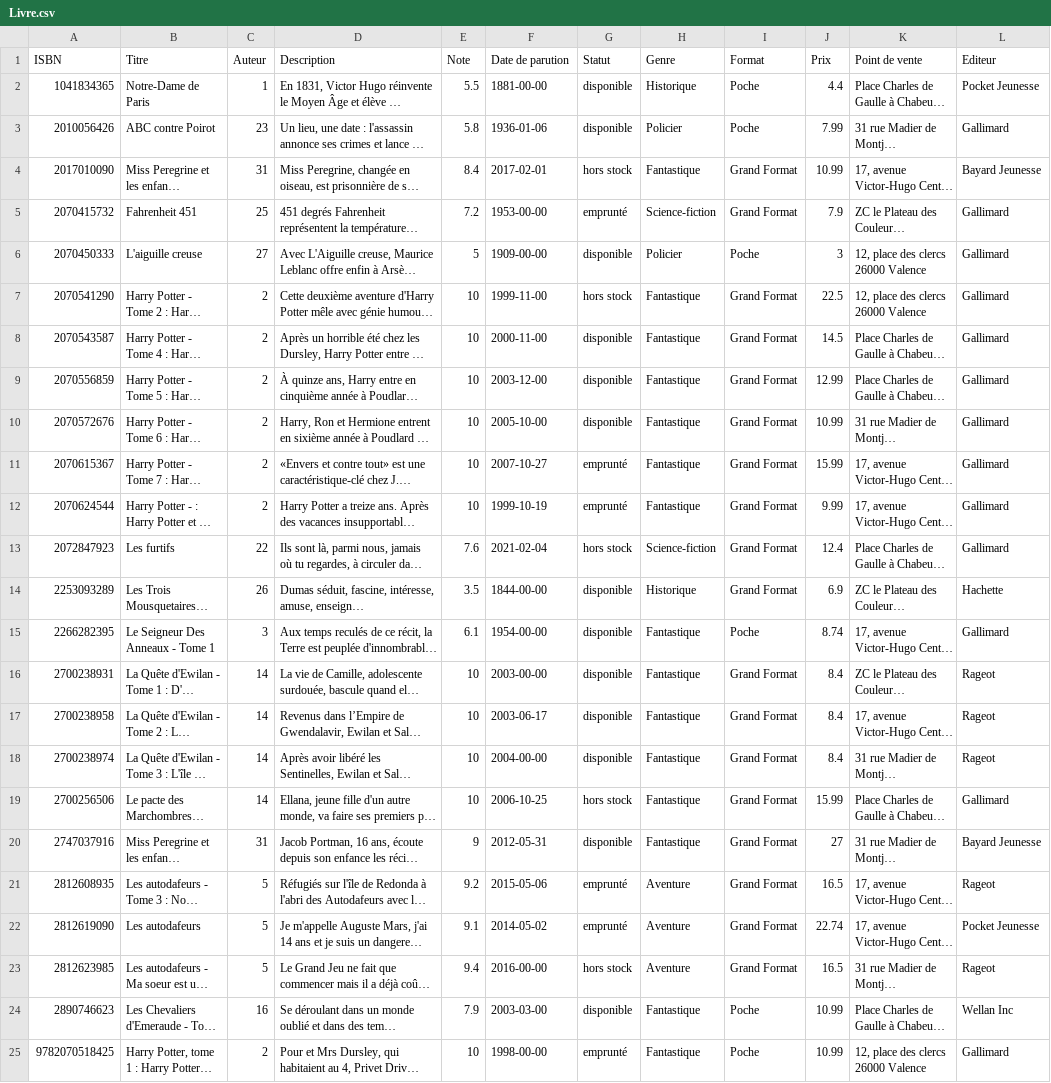
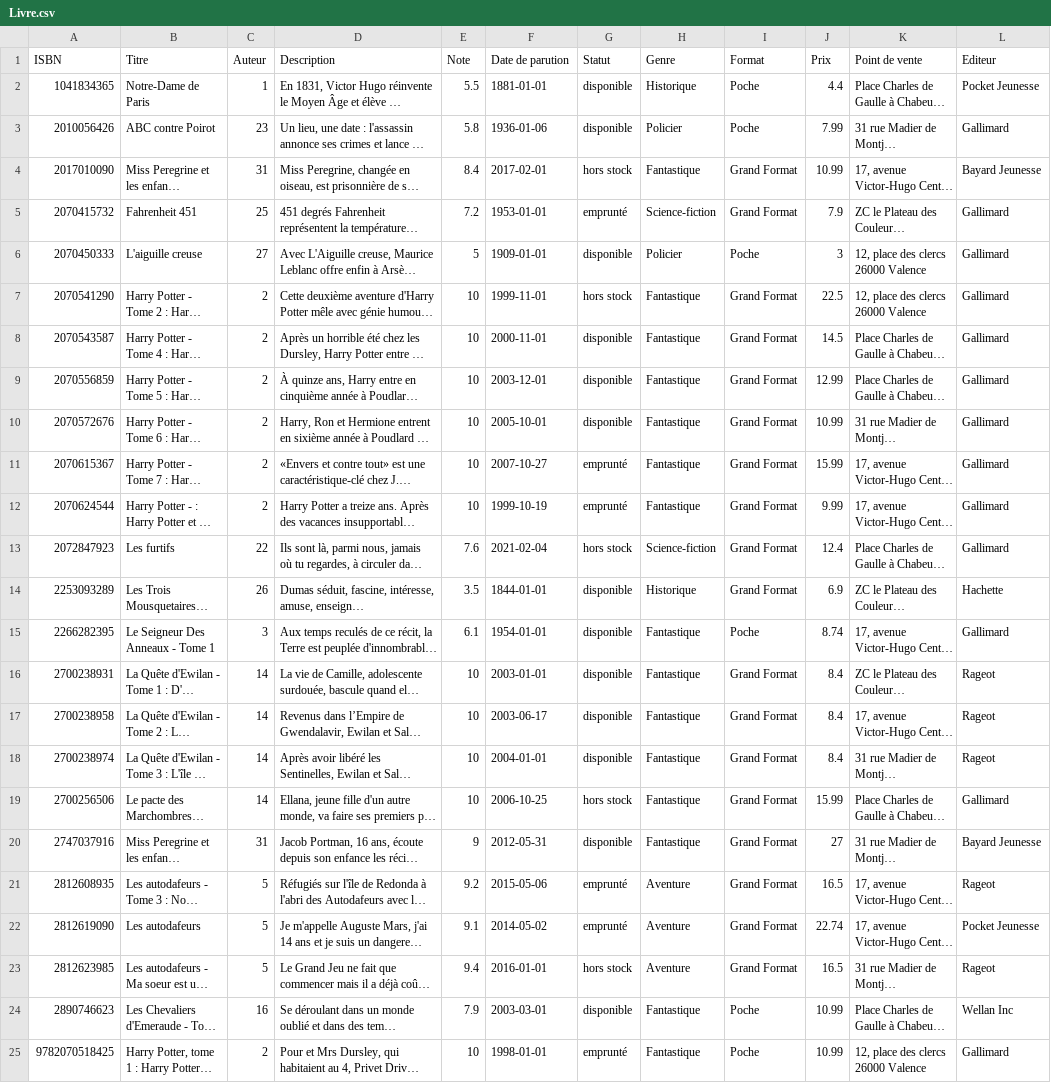
Before and after one commit to dedaleDev/BookWorm, a CSV file: data/Livre.csv, drawn as a sheet; long unchanged cells end in …; the diff names each change by its address in the sheet, - before the commit and + after, or states it on an @@ line.

```diff
--- a/data/Livre.csv
+++ b/data/Livre.csv
-F2 (Date de parution): 1881-00-00
+F2 (Date de parution): 1881-01-01
-F5 (Date de parution): 1953-00-00
+F5 (Date de parution): 1953-01-01
-F6 (Date de parution): 1909-00-00
+F6 (Date de parution): 1909-01-01
-F7 (Date de parution): 1999-11-00
+F7 (Date de parution): 1999-11-01
-F8 (Date de parution): 2000-11-00
+F8 (Date de parution): 2000-11-01
-F9 (Date de parution): 2003-12-00
+F9 (Date de parution): 2003-12-01
-F10 (Date de parution): 2005-10-00
+F10 (Date de parution): 2005-10-01
-F14 (Date de parution): 1844-00-00
+F14 (Date de parution): 1844-01-01
-F15 (Date de parution): 1954-00-00
+F15 (Date de parution): 1954-01-01
-F16 (Date de parution): 2003-00-00
+F16 (Date de parution): 2003-01-01
-F18 (Date de parution): 2004-00-00
+F18 (Date de parution): 2004-01-01
-F23 (Date de parution): 2016-00-00
+F23 (Date de parution): 2016-01-01
-F24 (Date de parution): 2003-03-00
+F24 (Date de parution): 2003-03-01
-F25 (Date de parution): 1998-00-00
+F25 (Date de parution): 1998-01-01
```
Also changed, not shown: 5 other files.
